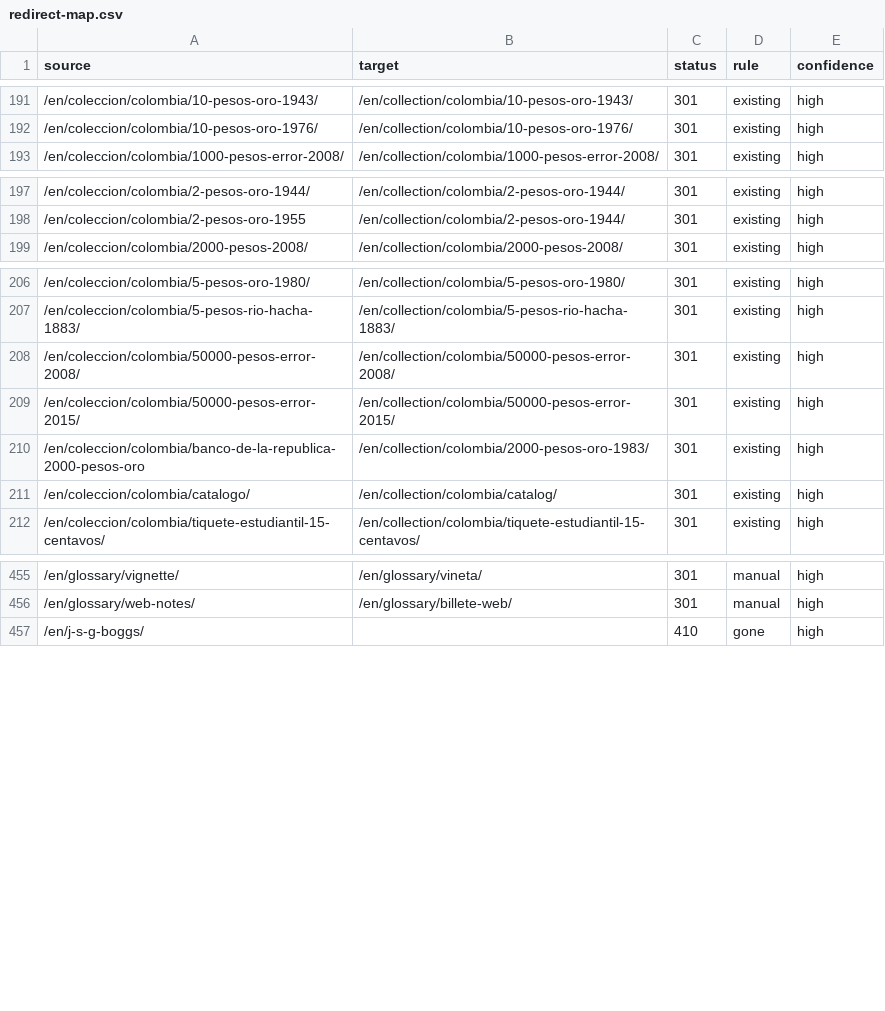
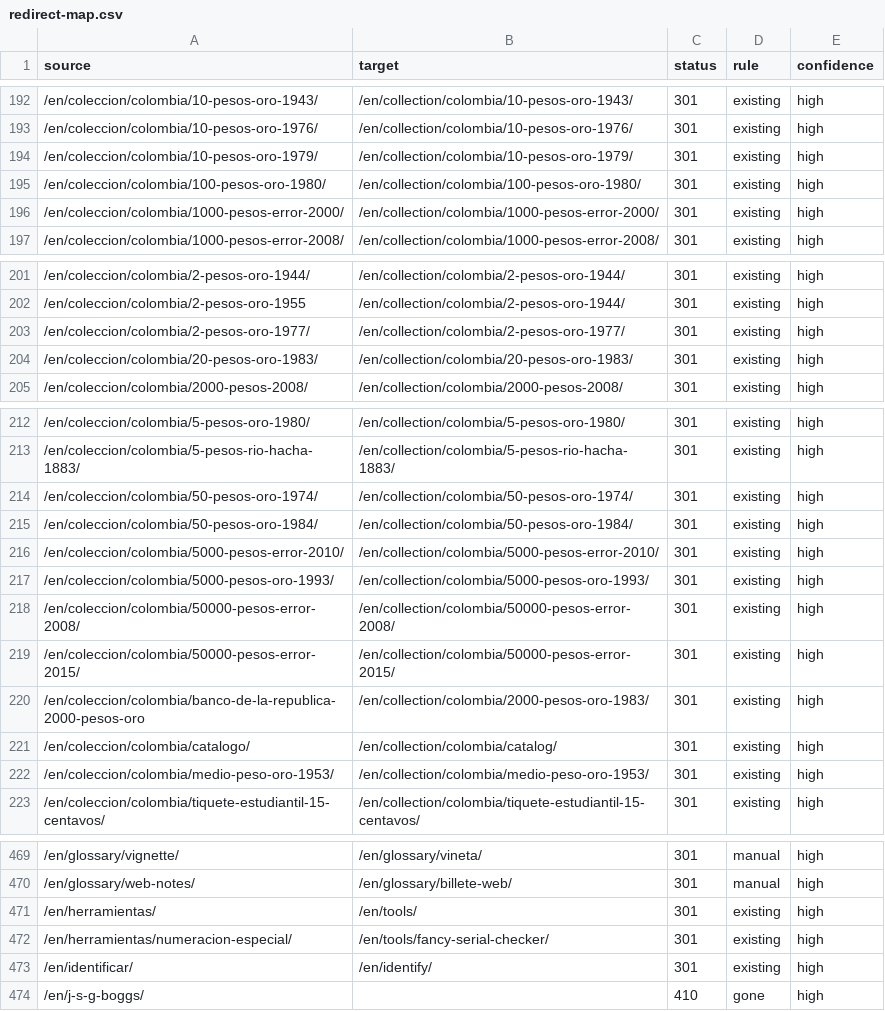
Before and after one commit to yacosta/notofilia_v2, a CSV file: docs/seo/redirect-map.csv, drawn as a sheet; only a part is shown, gaps mark what is left out; the diff covers the shown part only; the diff names each change by its address in the sheet, - before the commit and + after, or states it on an @@ line.

```diff
--- a/docs/seo/redirect-map.csv
+++ b/docs/seo/redirect-map.csv
+row 194: /en/coleccion/colombia/10-pesos-oro-1979/ | /en/collection/colombia/10-pesos-oro-1979/ | 301 | existing | high
+row 195: /en/coleccion/colombia/100-pesos-oro-1980/ | /en/collection/colombia/100-pesos-oro-1980/ | 301 | existing | high
+row 196: /en/coleccion/colombia/1000-pesos-error-2000/ | /en/collection/colombia/1000-pesos-error-2000/ | 301 | existing | high
+row 203: /en/coleccion/colombia/2-pesos-oro-1977/ | /en/collection/colombia/2-pesos-oro-1977/ | 301 | existing | high
+row 204: /en/coleccion/colombia/20-pesos-oro-1983/ | /en/collection/colombia/20-pesos-oro-1983/ | 301 | existing | high
+row 214: /en/coleccion/colombia/50-pesos-oro-1974/ | /en/collection/colombia/50-pesos-oro-1974/ | 301 | existing | high
+row 215: /en/coleccion/colombia/50-pesos-oro-1984/ | /en/collection/colombia/50-pesos-oro-1984/ | 301 | existing | high
+row 216: /en/coleccion/colombia/5000-pesos-error-2010/ | /en/collection/colombia/5000-pesos-error-2010/ | 301 | existing | high
+row 217: /en/coleccion/colombia/5000-pesos-oro-1993/ | /en/collection/colombia/5000-pesos-oro-1993/ | 301 | existing | high
+row 222: /en/coleccion/colombia/medio-peso-oro-1953/ | /en/collection/colombia/medio-peso-oro-1953/ | 301 | existing | high
+row 471: /en/herramientas/ | /en/tools/ | 301 | existing | high
+row 472: /en/herramientas/numeracion-especial/ | /en/tools/fancy-serial-checker/ | 301 | existing | high
+row 473: /en/identificar/ | /en/identify/ | 301 | existing | high
```
Also changed, not shown: 4 added rows elsewhere in this file, 7 other files.
